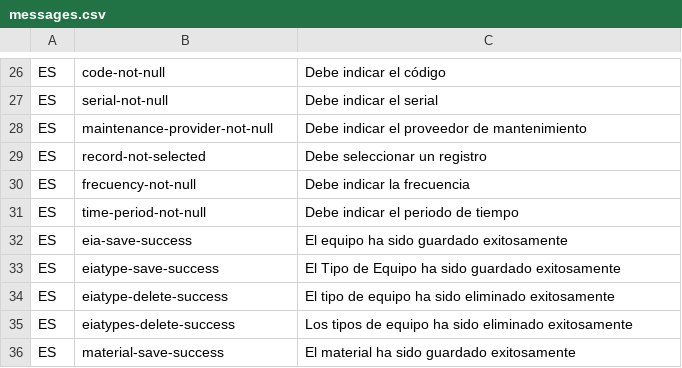
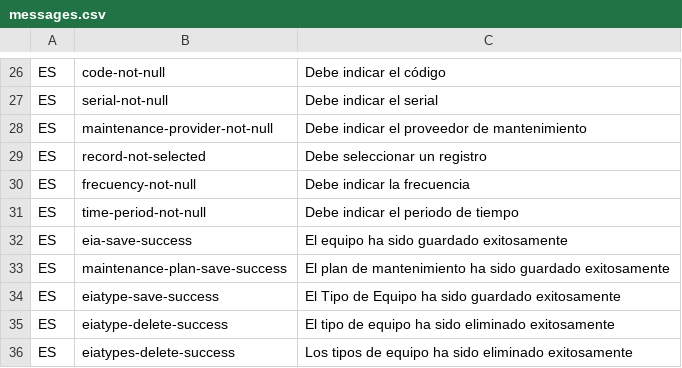
Before and after one commit to idbcgroup/GMH, a CSV file: ejb/src/main/resources/messages.csv, drawn as a sheet; only a part is shown, gaps mark what is left out; the shorter side is filled out with more unchanged rows.

```diff
--- a/ejb/src/main/resources/messages.csv
+++ b/ejb/src/main/resources/messages.csv
@@ -32,2 +32,3 @@ ES,time-period-not-null,Debe indicar el periodo de tiempo
 ES,eia-save-success,El equipo ha sido guardado exitosamente
+ES,maintenance-plan-save-success,El plan de mantenimiento ha sido guardado exitosamente
 ES,eiatype-save-success,El Tipo de Equipo ha sido guardado exitosamente
```
Also changed, not shown: 6 other files.
